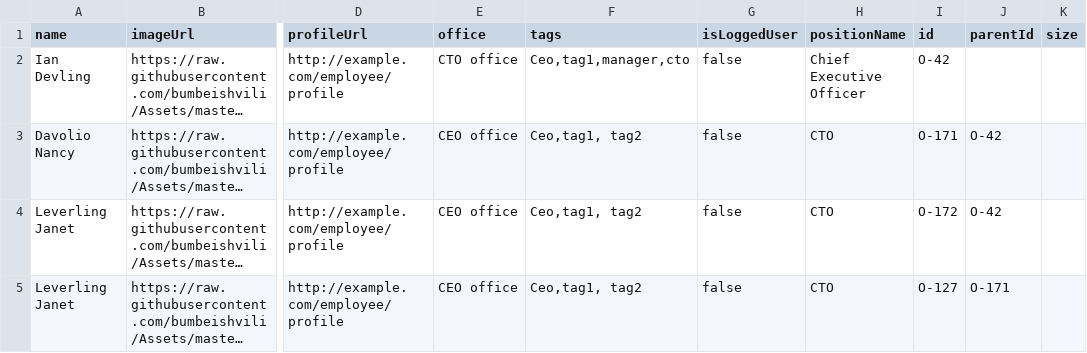
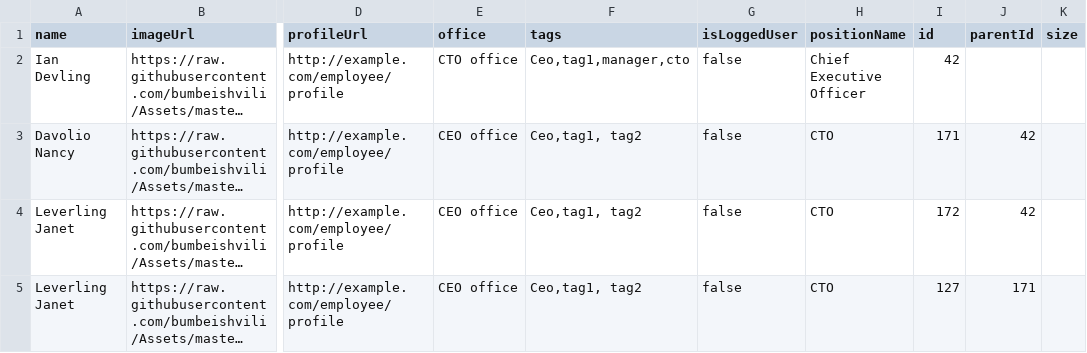
Before and after one commit to SNSCaptain/dummy, a CSV file: tr.csv, drawn as a sheet; only a part is shown, gaps mark what is left out; long unchanged cells end in …; the diff names each change by its address in the sheet, - before the commit and + after, or states it on an @@ line.

Commit message:
Update tr.csv

```diff
--- a/tr.csv
+++ b/tr.csv
-I2 (id): O-42
+I2 (id): 42
-I3 (id): O-171
+I3 (id): 171
-J3:J4 (parentId): O-42
+J3:J4 (parentId): 42
-I4 (id): O-172
+I4 (id): 172
-I5 (id): O-127
+I5 (id): 127
-J5 (parentId): O-171
+J5 (parentId): 171
```
